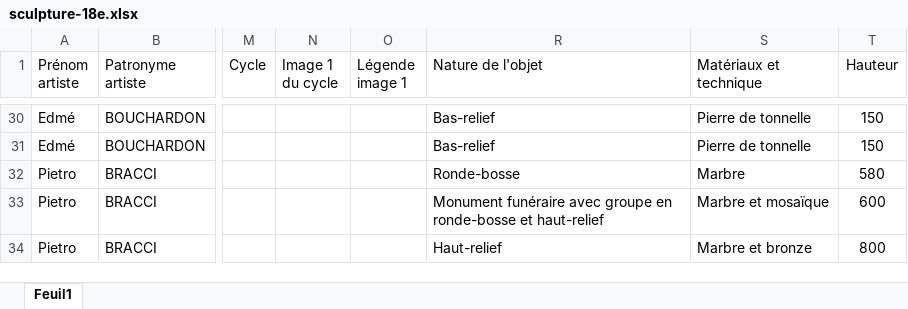
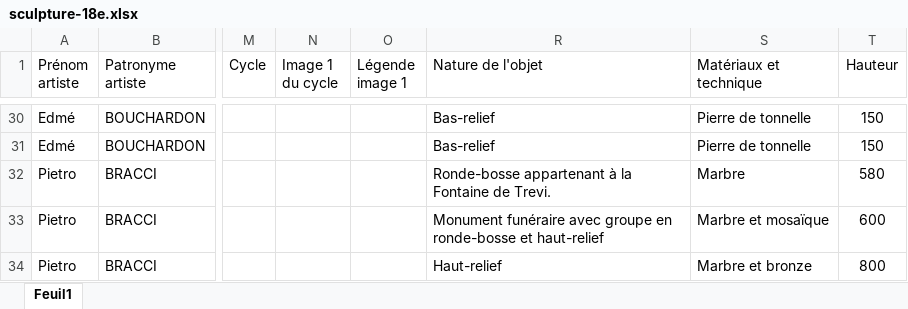
Before and after one commit to stassi-tech/art, an Excel workbook: quizzes/sculpture-18e.xlsx, sheet Feuil1, drawn as a sheet; only a part is shown, gaps mark what is left out; values as stored, in another font and other column widths than the file's, no borders; the diff names each change by its address in the sheet, - before the commit and + after, or states it on an @@ line.

Commit message:
Add files via upload

```diff
--- a/quizzes/sculpture-18e.xlsx (sheet Feuil1)
+++ b/quizzes/sculpture-18e.xlsx (sheet Feuil1)
-R32 (Nature de l'objet): Ronde-bosse
+R32 (Nature de l'objet): Ronde-bosse appartenant à la Fontaine de Trevi.
```
